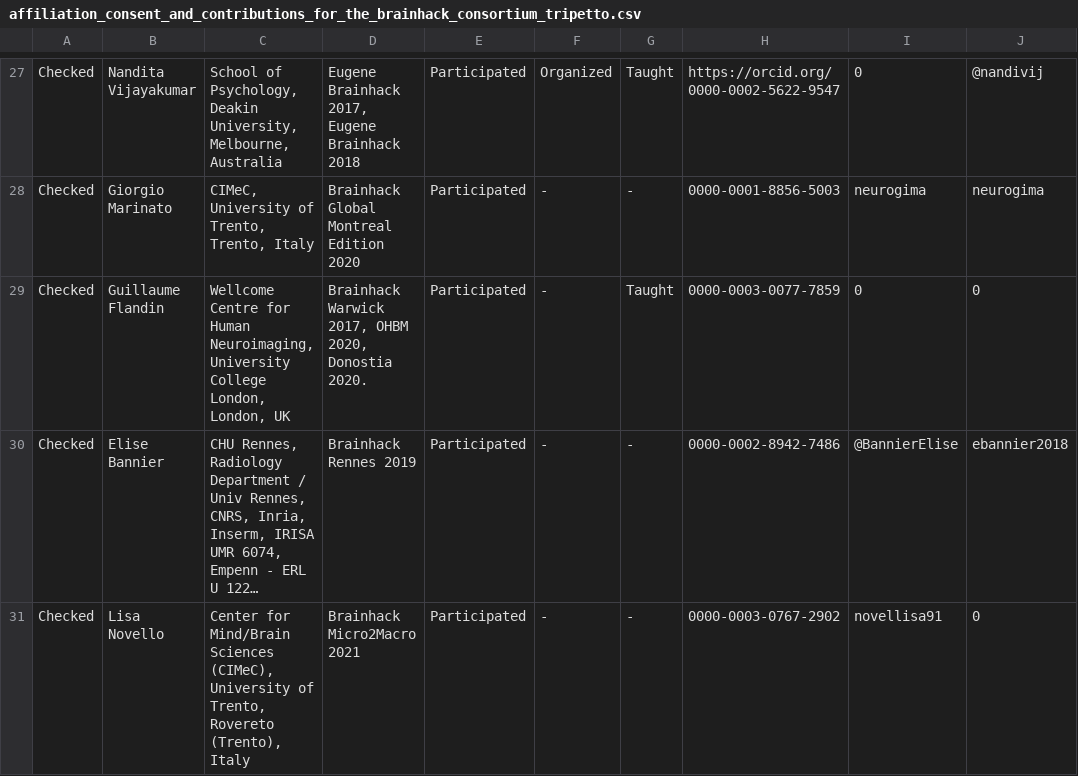
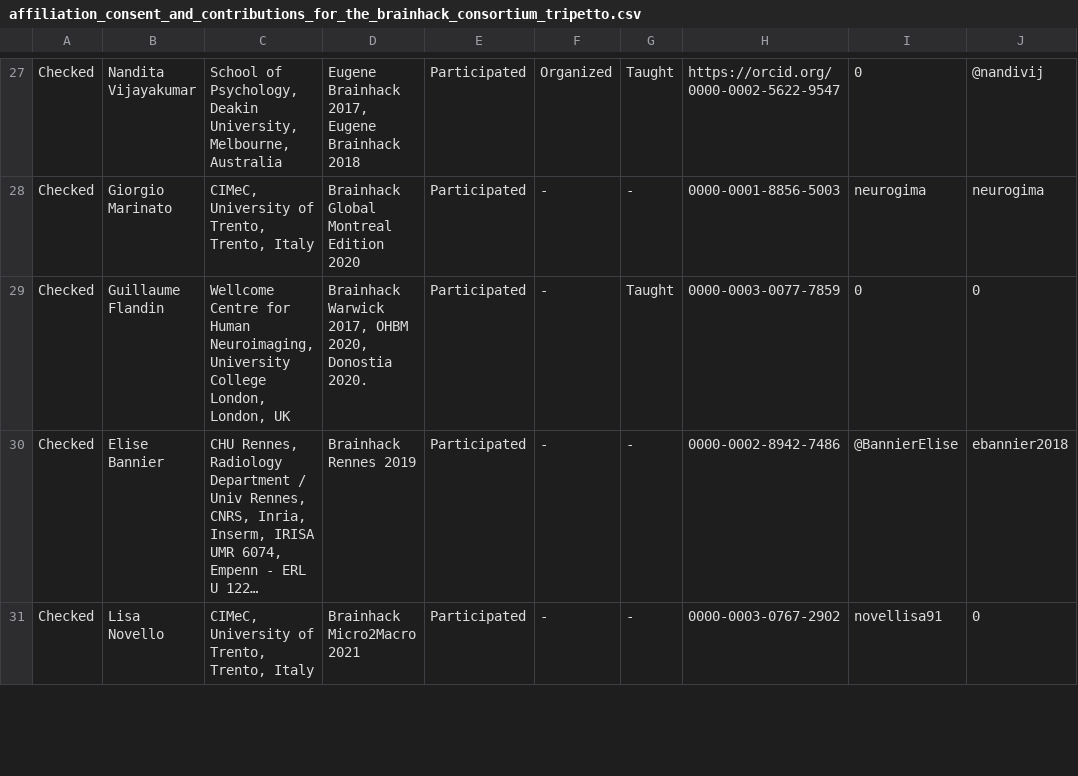
Before and after one commit to brainhackorg/brainhack_jupyter_book, a CSV file: data/affiliation_consent_and_contributions_for_the_brainhack_consortium_tripetto.csv, drawn as a sheet; only a part is shown, gaps mark what is left out; long unchanged cells end in …; the diff covers the shown part only; the diff names each change by its address in the sheet, - before the commit and + after, or states it on an @@ line.

Commit message:
ADD All entry
We are not accepting any more things.
I don't think we need to proof read the affiliation super hard. Can just
give the editor the `data/authors_affiliations.tsv` for copy-editing.

```diff
--- a/data/affiliation_consent_and_contributions_for_the_brainhack_consortium_tripetto.csv
+++ b/data/affiliation_consent_and_contributions_for_the_brainhack_consortium_tripetto.csv
-C31: Center for Mind/Brain Sciences (CIMeC), University of Trento, Rovereto (Trento), Italy
+C31: CIMeC, University of Trento, Trento, Italy
```
Also changed, not shown: 3 edited cells elsewhere in this file, data/authors_affiliations.tsv.
